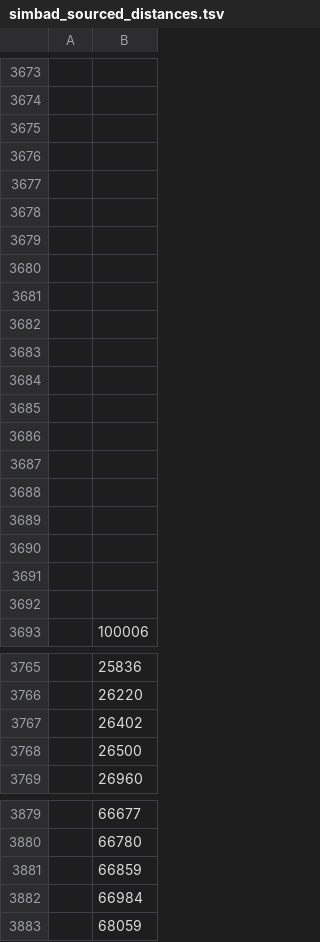
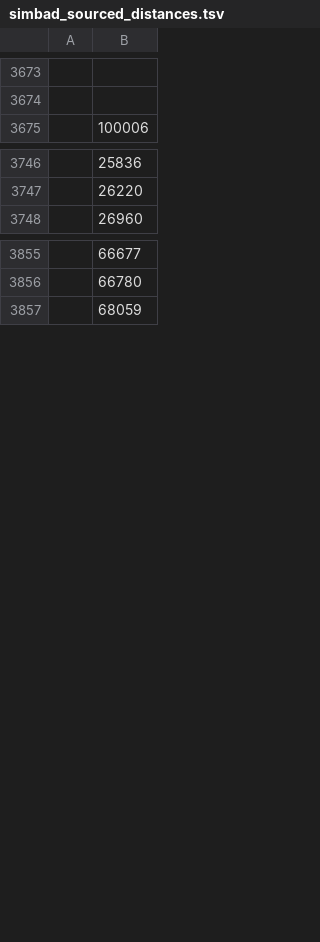
Before and after one commit to alexmensch/stellata, a TSV file: data/athyg/simbad_sourced_distances.tsv, drawn as a sheet; only a part is shown, gaps mark what is left out; removed rows and columns are numbered as before the commit, all else as after; the diff covers the shown part only; the diff names each change by its address in the sheet, - before the commit and + after, or states it on an @@ line.

```diff
--- a/data/athyg/simbad_sourced_distances.tsv
+++ b/data/athyg/simbad_sourced_distances.tsv
-row 3675: (empty)
-row 3676: (empty)
-row 3677: (empty)
-row 3678: (empty)
-row 3679: (empty)
-row 3680: (empty)
-row 3681: (empty)
-row 3682: (empty)
-row 3683: (empty)
-row 3684: (empty)
-row 3685: (empty)
-row 3686: (empty)
-row 3687: (empty)
-row 3688: (empty)
-row 3689: (empty)
-row 3690: (empty)
-row 3691: (empty)
-row 3692: (empty)
-row 3767:  | 26402
-row 3768:  | 26500
-row 3881:  | 66859
-row 3882:  | 66984
```
Also changed, not shown: 1 added row, 7 removed rows and 2 edited cells elsewhere in this file, data/membership/binding-review.tsv, data/sid/retirements.tsv, 54 other files.
